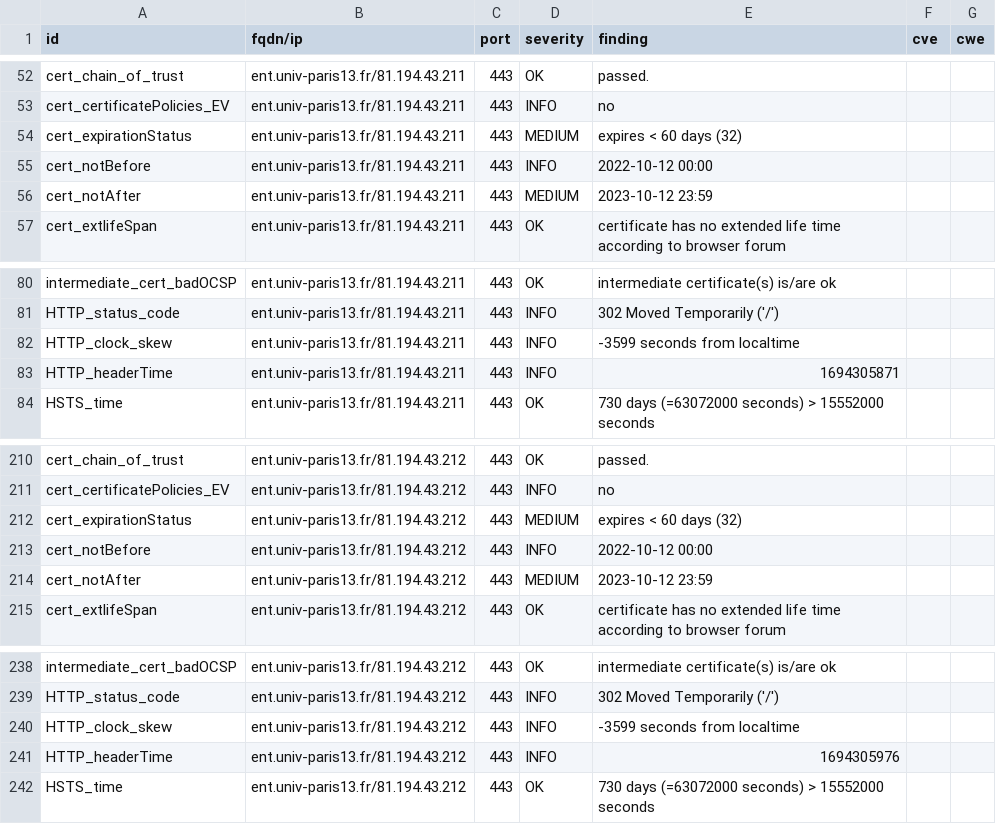
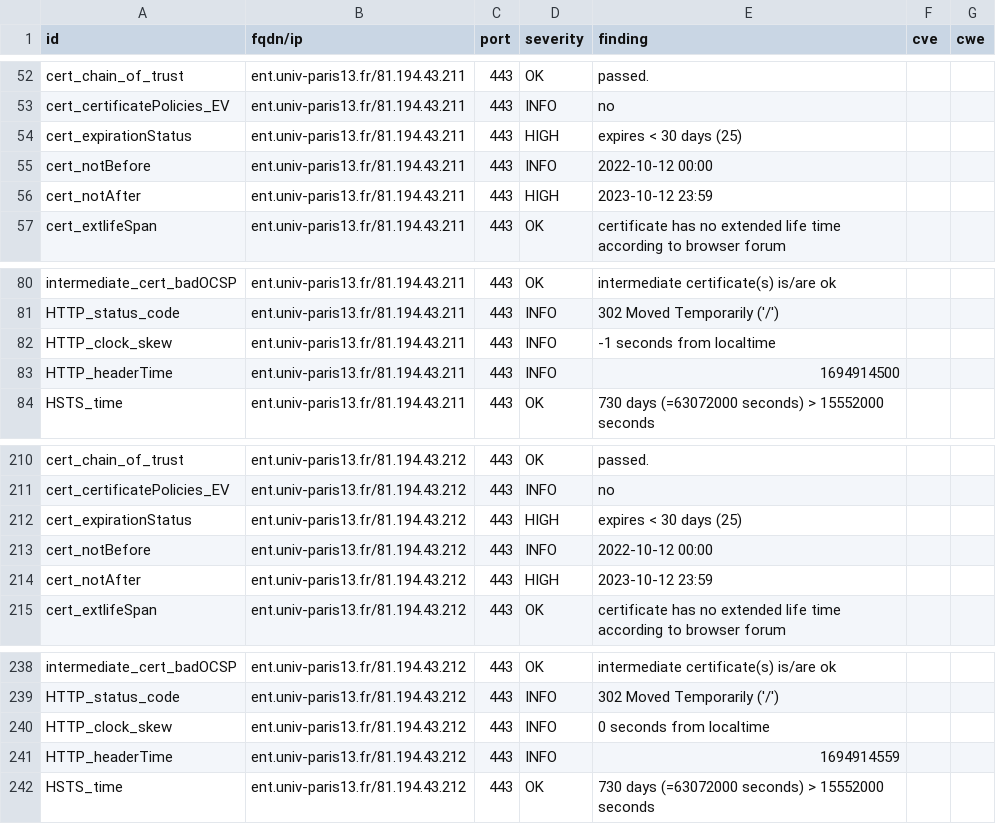
Before and after one commit to Florence-ReseauPro/DashLordReseaupro, a CSV file: results/aHR0cHM6Ly9lbnQudW5pdi1wYXJpczEzLmZyLw==/testssl.csv, drawn as a sheet; only a part is shown, gaps mark what is left out.

```diff
--- a/results/aHR0cHM6Ly9lbnQudW5pdi1wYXJpczEzLmZyLw==/testssl.csv
+++ b/results/aHR0cHM6Ly9lbnQudW5pdi1wYXJpczEzLmZyLw==/testssl.csv
@@ -53,5 +53,5 @@
 "cert_certificatePolicies_EV","ent.univ-paris13.fr/81.194.43.211","443","INFO","no","",""
-"cert_expirationStatus","ent.univ-paris13.fr/81.194.43.211","443","MEDIUM","expires < 60 days (32)","",""
+"cert_expirationStatus","ent.univ-paris13.fr/81.194.43.211","443","HIGH","expires < 30 days (25)","",""
 "cert_notBefore","ent.univ-paris13.fr/81.194.43.211","443","INFO","2022-10-12 00:00","",""
-"cert_notAfter","ent.univ-paris13.fr/81.194.43.211","443","MEDIUM","2023-10-12 23:59","",""
+"cert_notAfter","ent.univ-paris13.fr/81.194.43.211","443","HIGH","2023-10-12 23:59","",""
 "cert_extlifeSpan","ent.univ-paris13.fr/81.194.43.211","443","OK","certificate has no extended life time according to browser forum","",""
@@ -81,4 +81,4 @@
 "HTTP_status_code","ent.univ-paris13.fr/81.194.43.211","443","INFO","302 Moved Temporarily ('/')","",""
-"HTTP_clock_skew","ent.univ-paris13.fr/81.194.43.211","443","INFO","-3599 seconds from localtime","",""
-"HTTP_headerTime","ent.univ-paris13.fr/81.194.43.211","443","INFO","1694305871","",""
+"HTTP_clock_skew","ent.univ-paris13.fr/81.194.43.211","443","INFO","-1 seconds from localtime","",""
+"HTTP_headerTime","ent.univ-paris13.fr/81.194.43.211","443","INFO","1694914500","",""
 "HSTS_time","ent.univ-paris13.fr/81.194.43.211","443","OK","730 days (=63072000 seconds) > 15552000 seconds","",""
@@ -211,5 +211,5 @@
 "cert_certificatePolicies_EV","ent.univ-paris13.fr/81.194.43.212","443","INFO","no","",""
-"cert_expirationStatus","ent.univ-paris13.fr/81.194.43.212","443","MEDIUM","expires < 60 days (32)","",""
+"cert_expirationStatus","ent.univ-paris13.fr/81.194.43.212","443","HIGH","expires < 30 days (25)","",""
 "cert_notBefore","ent.univ-paris13.fr/81.194.43.212","443","INFO","2022-10-12 00:00","",""
-"cert_notAfter","ent.univ-paris13.fr/81.194.43.212","443","MEDIUM","2023-10-12 23:59","",""
+"cert_notAfter","ent.univ-paris13.fr/81.194.43.212","443","HIGH","2023-10-12 23:59","",""
 "cert_extlifeSpan","ent.univ-paris13.fr/81.194.43.212","443","OK","certificate has no extended life time according to browser forum","",""
@@ -239,4 +239,4 @@
 "HTTP_status_code","ent.univ-paris13.fr/81.194.43.212","443","INFO","302 Moved Temporarily ('/')","",""
-"HTTP_clock_skew","ent.univ-paris13.fr/81.194.43.212","443","INFO","-3599 seconds from localtime","",""
-"HTTP_headerTime","ent.univ-paris13.fr/81.194.43.212","443","INFO","1694305976","",""
+"HTTP_clock_skew","ent.univ-paris13.fr/81.194.43.212","443","INFO","0 seconds from localtime","",""
+"HTTP_headerTime","ent.univ-paris13.fr/81.194.43.212","443","INFO","1694914559","",""
 "HSTS_time","ent.univ-paris13.fr/81.194.43.212","443","OK","730 days (=63072000 seconds) > 15552000 seconds","",""
```
Also changed, not shown: 14 other files.
